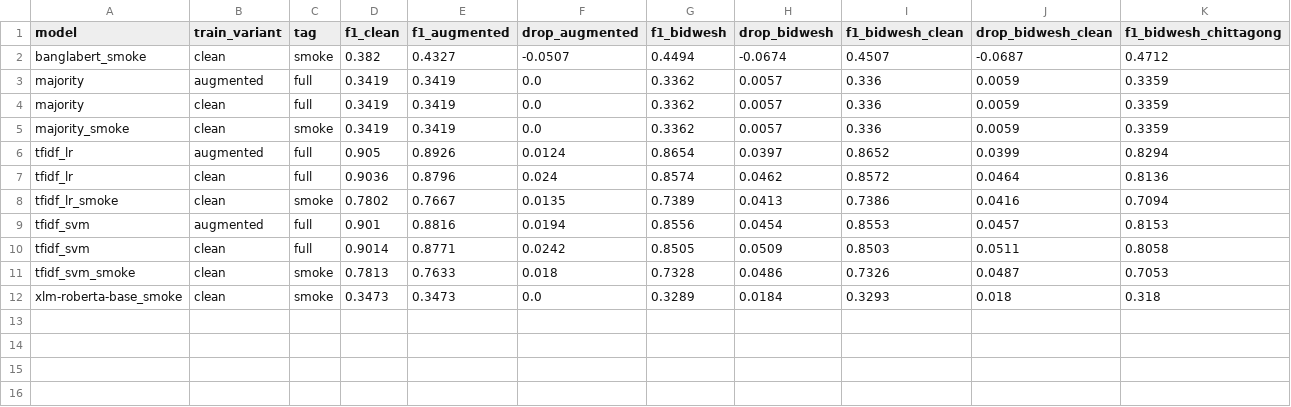
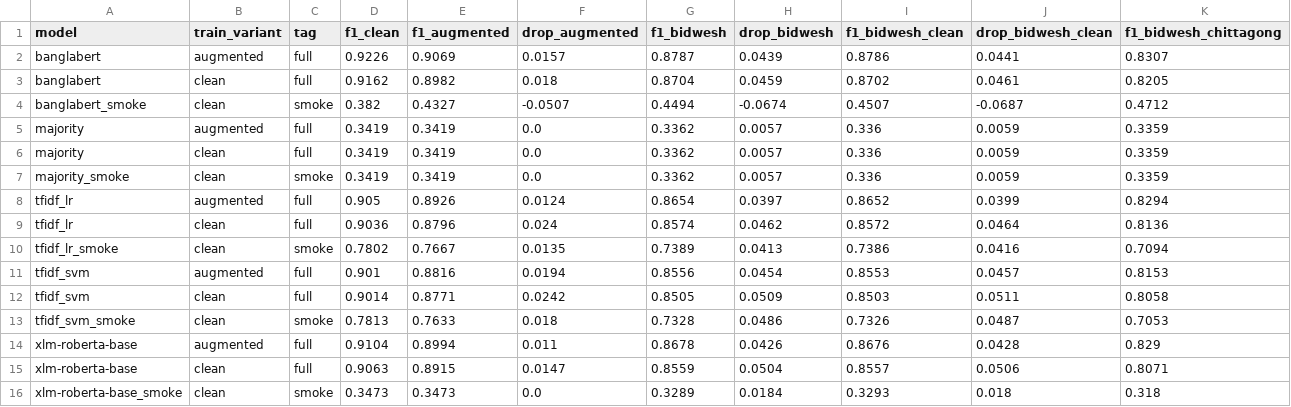
Before and after one commit to Nafis878/ICCIT-1, a CSV file: outputs/results/robustness_summary.csv, drawn as a sheet; only a part is shown; rows hold the shown columns only; the diff names each change by its address in the sheet, - before the commit and + after, or states it on an @@ line.

```diff
--- a/outputs/results/robustness_summary.csv
+++ b/outputs/results/robustness_summary.csv
+row 2: banglabert | augmented | full | 0.9226 | 0.9069 | 0.0157 | 0.8787 | 0.0439 | 0.8786 | 0.0441 | 0.8307
+row 3: banglabert | clean | full | 0.9162 | 0.8982 | 0.018 | 0.8704 | 0.0459 | 0.8702 | 0.0461 | 0.8205
+row 14: xlm-roberta-base | augmented | full | 0.9104 | 0.8994 | 0.011 | 0.8678 | 0.0426 | 0.8676 | 0.0428 | 0.829
+row 15: xlm-roberta-base | clean | full | 0.9063 | 0.8915 | 0.0147 | 0.8559 | 0.0504 | 0.8557 | 0.0506 | 0.8071
```
Also changed, not shown: outputs/results/results_summary.csv, 42 other files.
